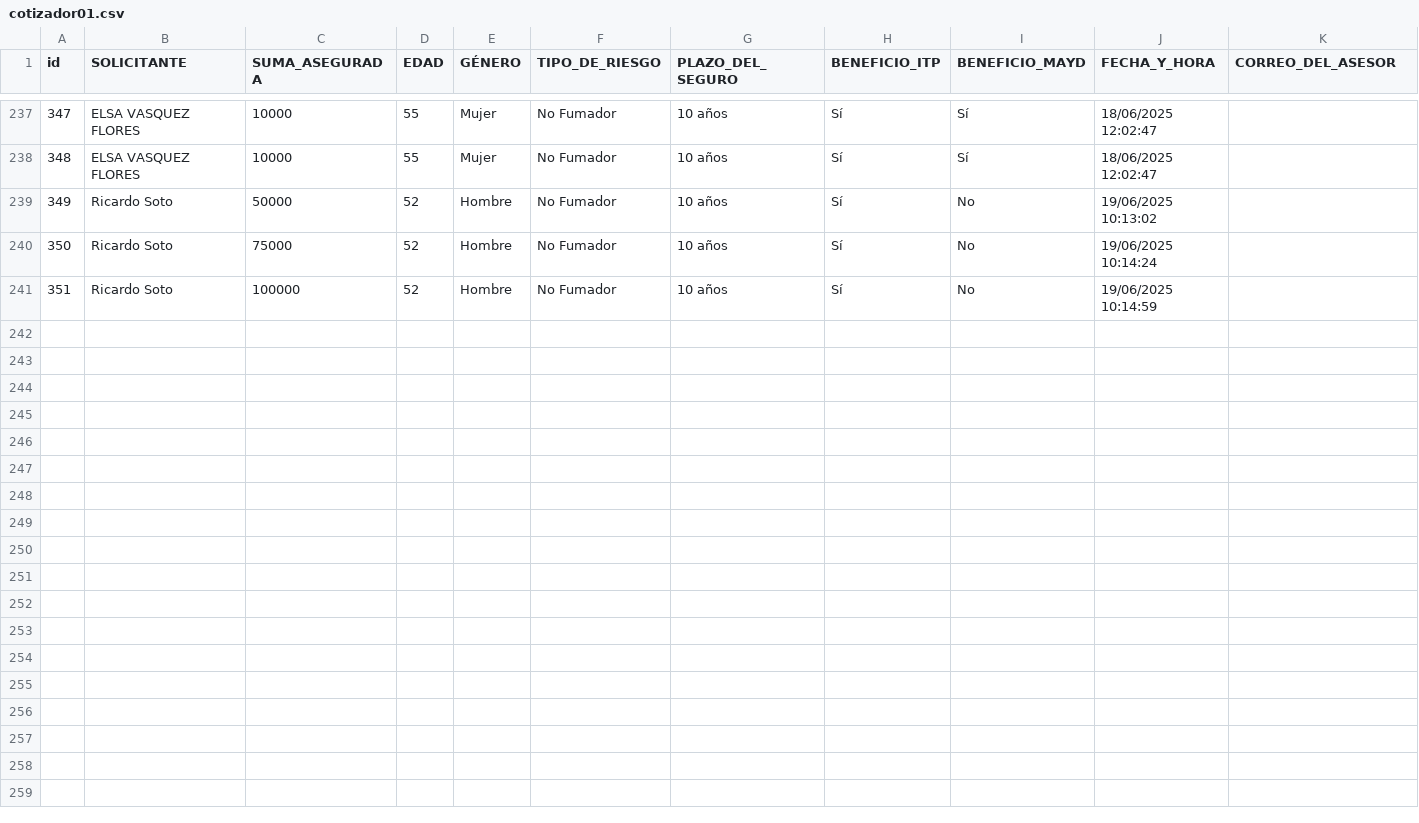
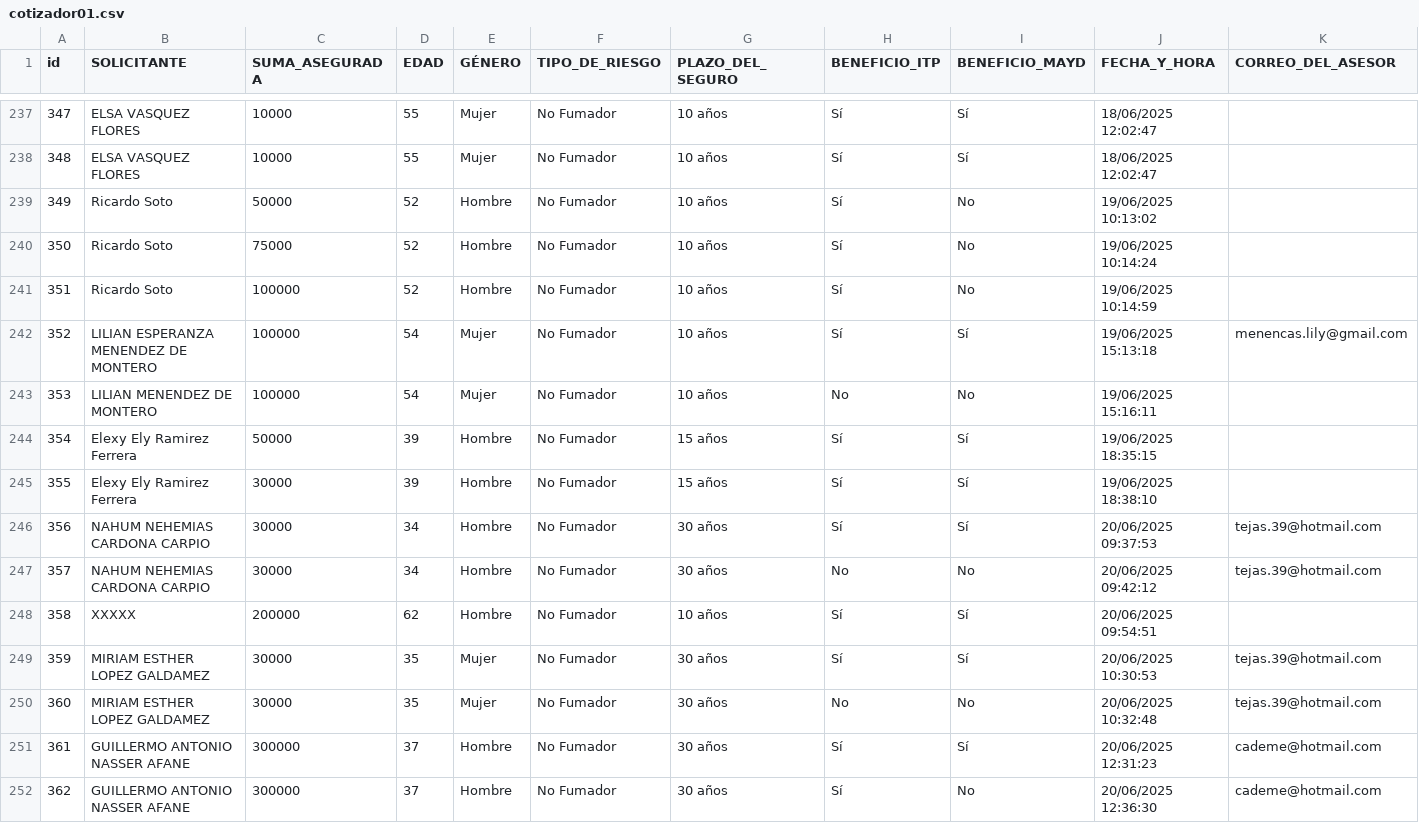
Before and after one commit to ricardoactuario/Estad-sticas, a CSV file: cotizador01.csv, drawn as a sheet; only a part is shown, gaps mark what is left out; rows hold the shown columns only; the diff names each change by its address in the sheet, - before the commit and + after, or states it on an @@ line.

Commit message:
Actualizar cotizador01.csv automáticamente

```diff
--- a/cotizador01.csv
+++ b/cotizador01.csv
+row 242: 352 | LILIAN ESPERANZA MENENDEZ DE MONTERO | 100000 | 54 | Mujer | No Fumador | 10 años | Sí | Sí | 19/06/2025 15:13:18 | menencas.lily@gmail.com
+row 243: 353 | LILIAN MENENDEZ DE MONTERO | 100000 | 54 | Mujer | No Fumador | 10 años | No | No | 19/06/2025 15:16:11
+row 244: 354 | Elexy Ely Ramirez Ferrera | 50000 | 39 | Hombre | No Fumador | 15 años | Sí | Sí | 19/06/2025 18:35:15
+row 245: 355 | Elexy Ely Ramirez Ferrera | 30000 | 39 | Hombre | No Fumador | 15 años | Sí | Sí | 19/06/2025 18:38:10
+row 246: 356 | NAHUM NEHEMIAS CARDONA CARPIO | 30000 | 34 | Hombre | No Fumador | 30 años | Sí | Sí | 20/06/2025 09:37:53 | tejas.39@hotmail.com
+row 247: 357 | NAHUM NEHEMIAS CARDONA CARPIO | 30000 | 34 | Hombre | No Fumador | 30 años | No | No | 20/06/2025 09:42:12 | tejas.39@hotmail.com
+row 248: 358 | XXXXX | 200000 | 62 | Hombre | No Fumador | 10 años | Sí | Sí | 20/06/2025 09:54:51
+row 249: 359 | MIRIAM ESTHER LOPEZ GALDAMEZ | 30000 | 35 | Mujer | No Fumador | 30 años | Sí | Sí | 20/06/2025 10:30:53 | tejas.39@hotmail.com
+row 250: 360 | MIRIAM ESTHER LOPEZ GALDAMEZ | 30000 | 35 | Mujer | No Fumador | 30 años | No | No | 20/06/2025 10:32:48 | tejas.39@hotmail.com
+row 251: 361 | GUILLERMO ANTONIO NASSER AFANE | 300000 | 37 | Hombre | No Fumador | 30 años | Sí | Sí | 20/06/2025 12:31:23 | cademe@hotmail.com
+row 252: 362 | GUILLERMO ANTONIO NASSER AFANE | 300000 | 37 | Hombre | No Fumador | 30 años | Sí | No | 20/06/2025 12:36:30 | cademe@hotmail.com
```
